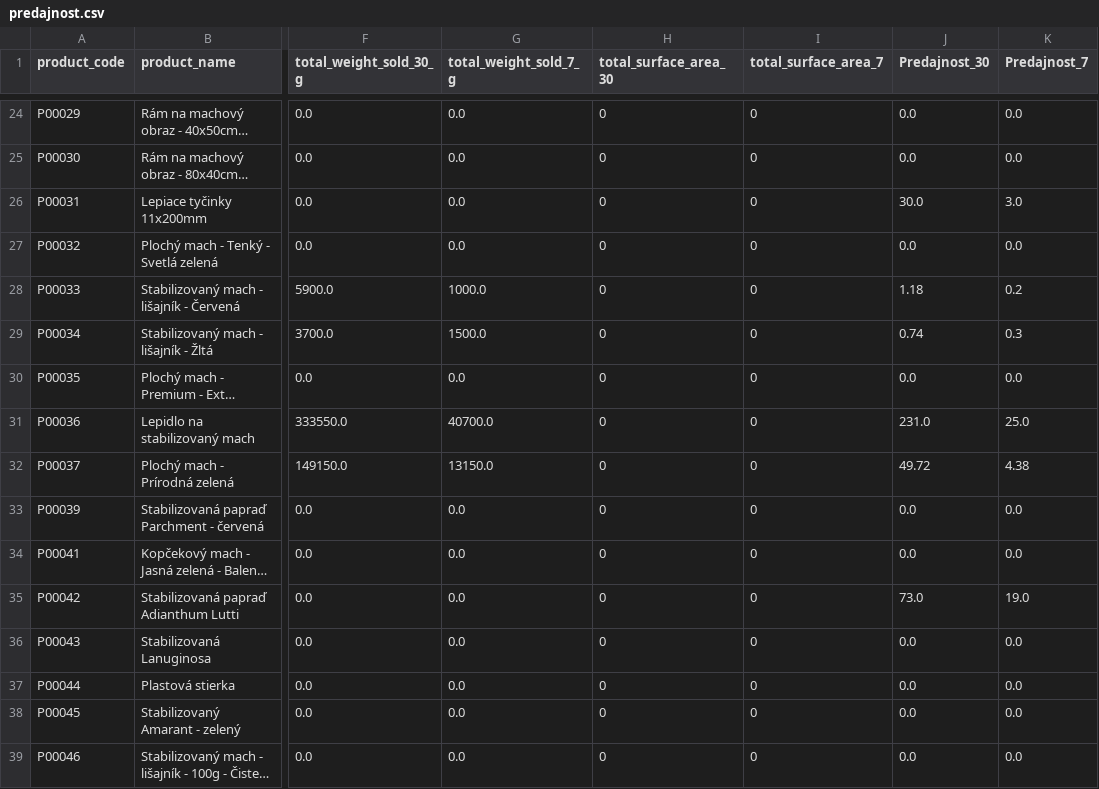
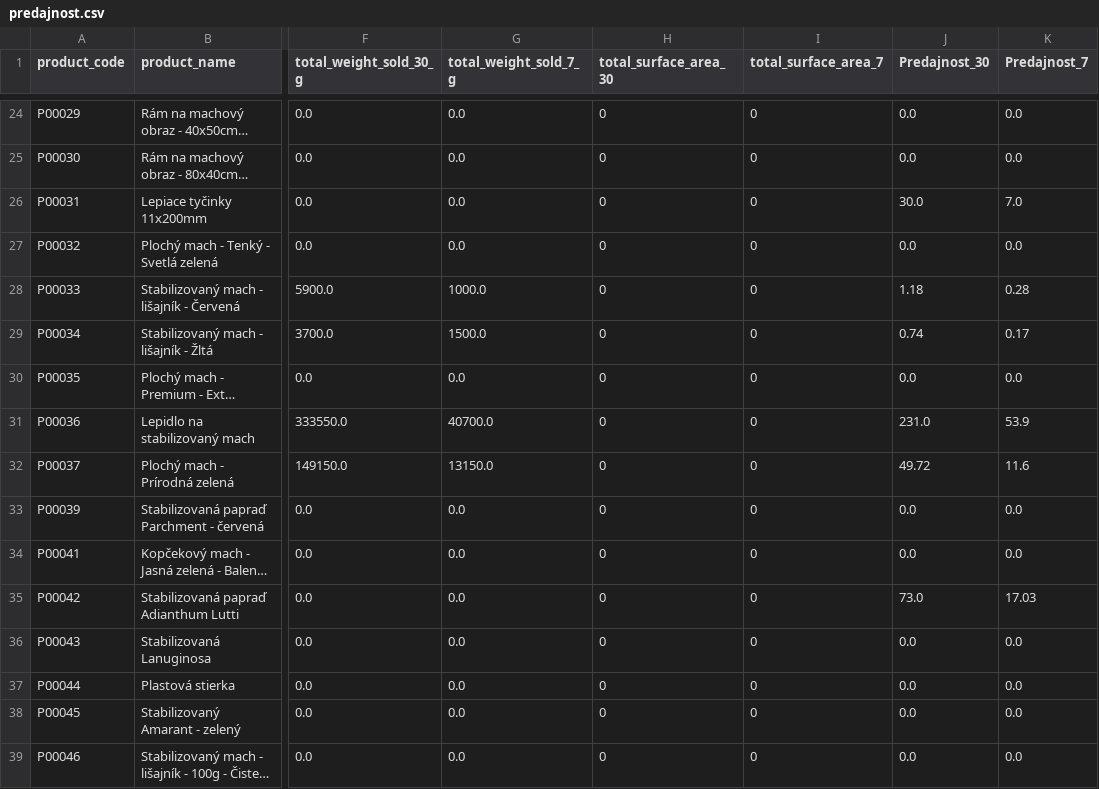
Before and after one commit to Kukiak/machovna, a CSV file: predajnost.csv, drawn as a sheet; only a part is shown, gaps mark what is left out; long unchanged cells end in …; the diff covers the shown part only; the diff names each change by its address in the sheet, - before the commit and + after, or states it on an @@ line.

Commit message:
Add files via upload

```diff
--- a/predajnost.csv
+++ b/predajnost.csv
-K26 (Predajnost_7): 3.0
+K26 (Predajnost_7): 7.0
-K28 (Predajnost_7): 0.2
+K28 (Predajnost_7): 0.28
-K29 (Predajnost_7): 0.3
+K29 (Predajnost_7): 0.17
-K31 (Predajnost_7): 25.0
+K31 (Predajnost_7): 53.9
-K32 (Predajnost_7): 4.38
+K32 (Predajnost_7): 11.6
-K35 (Predajnost_7): 19.0
+K35 (Predajnost_7): 17.03
```
Also changed, not shown: 82 edited cells elsewhere in this file.
